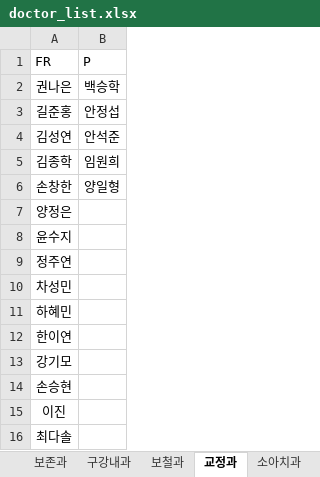
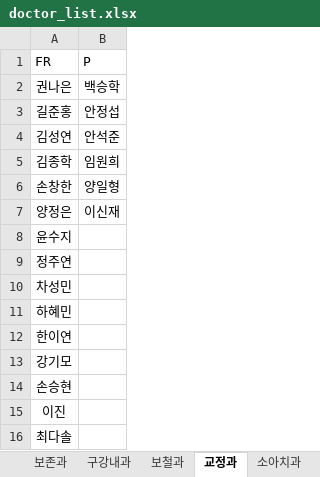
Before and after one commit to Yeonhow/OCS-analyzer_BYH, an Excel workbook: doctor_list.xlsx, sheet 교정과, drawn as a sheet; values as stored, in another font and other column widths than the file's, no borders; the diff names each change by its address in the sheet, - before the commit and + after, or states it on an @@ line.

Commit message:
Add files via upload

```diff
--- a/doctor_list.xlsx (sheet 교정과)
+++ b/doctor_list.xlsx (sheet 교정과)
-B7 (P): (empty)
+B7 (P): 이신재
```
